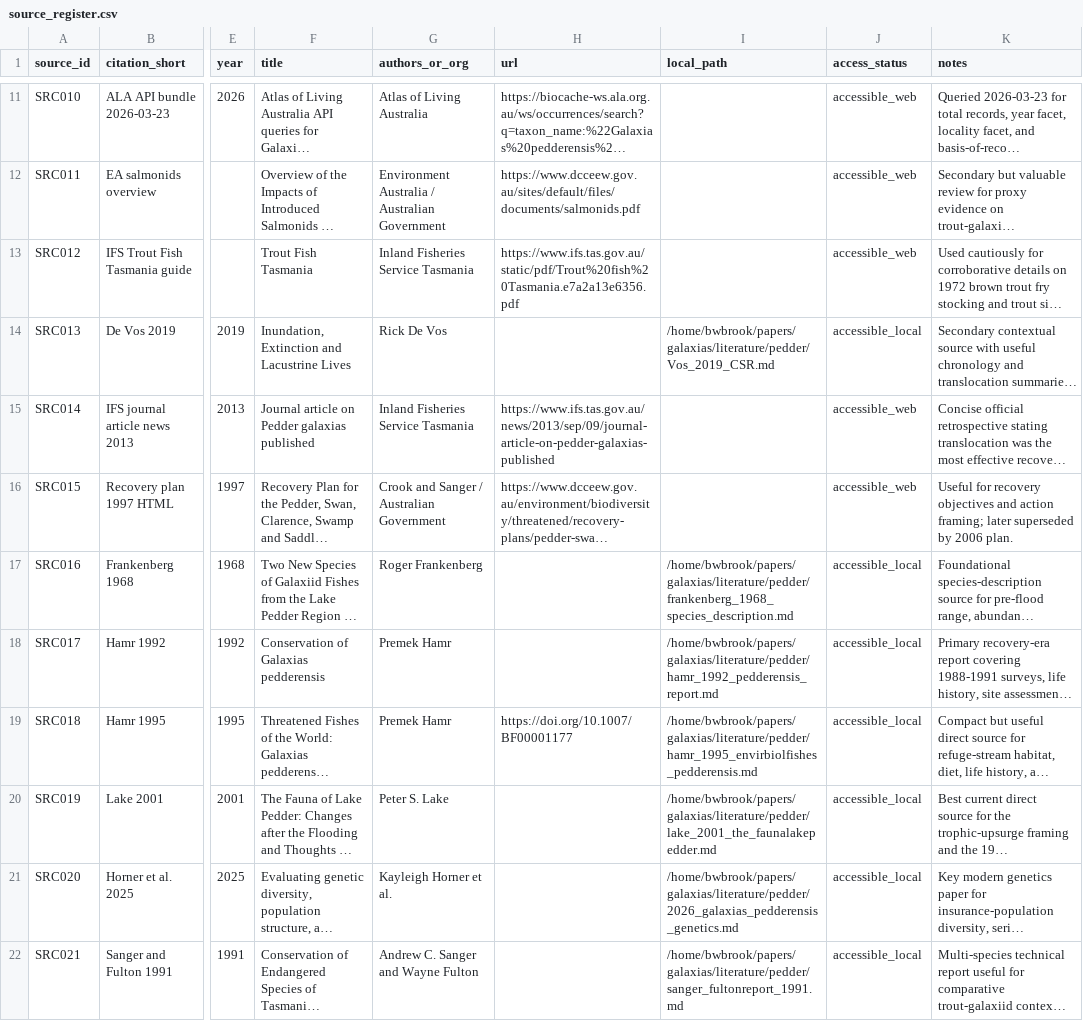
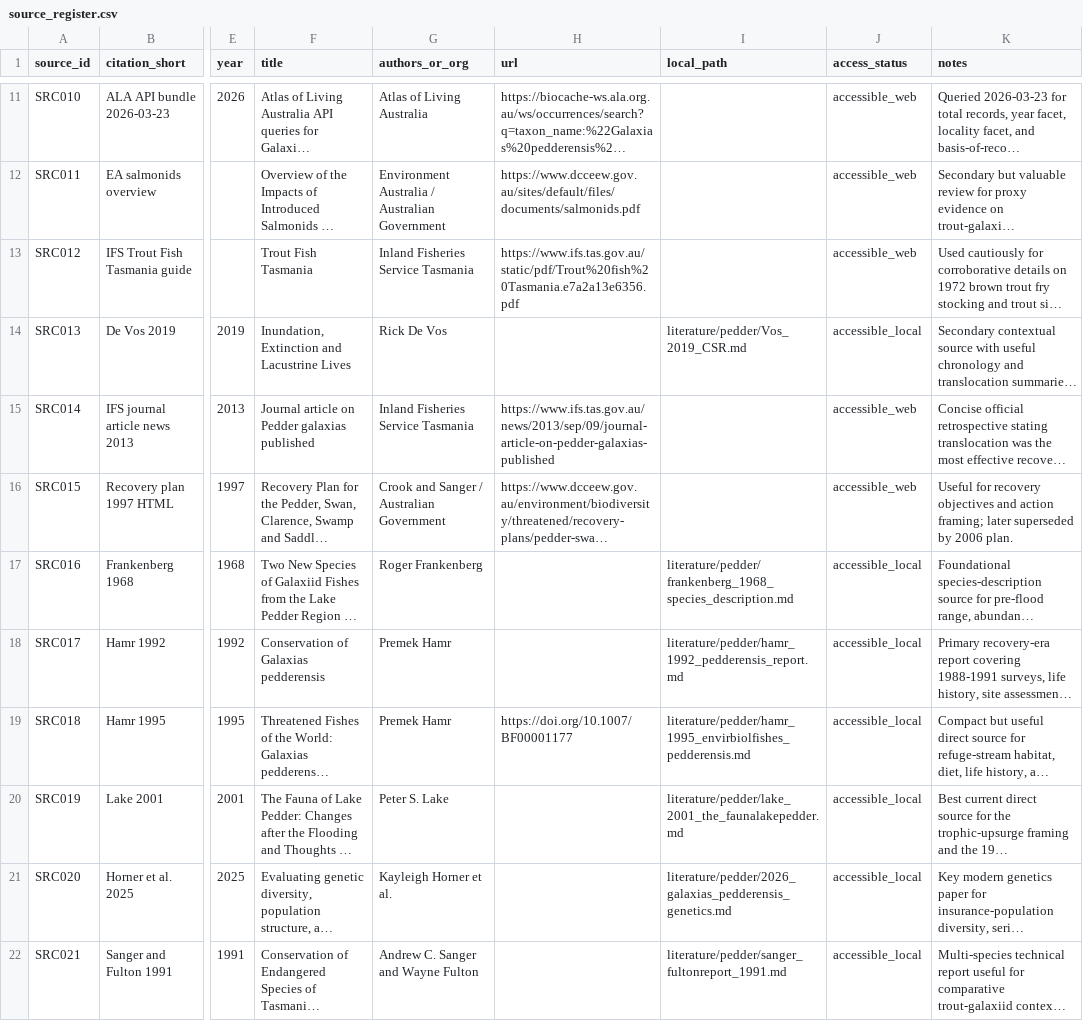
Before and after one commit to BWBrook/galaxias, a CSV file: data/source_register.csv, drawn as a sheet; only a part is shown, gaps mark what is left out; long unchanged cells end in …; the diff covers the shown part only; the diff names each change by its address in the sheet, - before the commit and + after, or states it on an @@ line.

```diff
--- a/data/source_register.csv
+++ b/data/source_register.csv
-I14 (local_path): /home/bwbrook/papers/galaxias/literature/pedder/Vos_2019_CSR.md
+I14 (local_path): literature/pedder/Vos_2019_CSR.md
-I17 (local_path): /home/bwbrook/papers/galaxias/literature/pedder/frankenberg_1968_species_description.md
+I17 (local_path): literature/pedder/frankenberg_1968_species_description.md
-I18 (local_path): /home/bwbrook/papers/galaxias/literature/pedder/hamr_1992_pedderensis_report.md
+I18 (local_path): literature/pedder/hamr_1992_pedderensis_report.md
-I19 (local_path): /home/bwbrook/papers/galaxias/literature/pedder/hamr_1995_envirbiolfishes_pedderensis.md
+I19 (local_path): literature/pedder/hamr_1995_envirbiolfishes_pedderensis.md
-I20 (local_path): /home/bwbrook/papers/galaxias/literature/pedder/lake_2001_the_faunalakepedder.md
+I20 (local_path): literature/pedder/lake_2001_the_faunalakepedder.md
-I21 (local_path): /home/bwbrook/papers/galaxias/literature/pedder/2026_galaxias_pedderensis_genetics.md
+I21 (local_path): literature/pedder/2026_galaxias_pedderensis_genetics.md
-I22 (local_path): /home/bwbrook/papers/galaxias/literature/pedder/sanger_fultonreport_1991.md
+I22 (local_path): literature/pedder/sanger_fultonreport_1991.md
```
Also changed, not shown: 11 edited cells elsewhere in this file, data/module3_readiness_accepted_summary.csv, data/module3_readiness_family_summary.csv, 42 other files.
